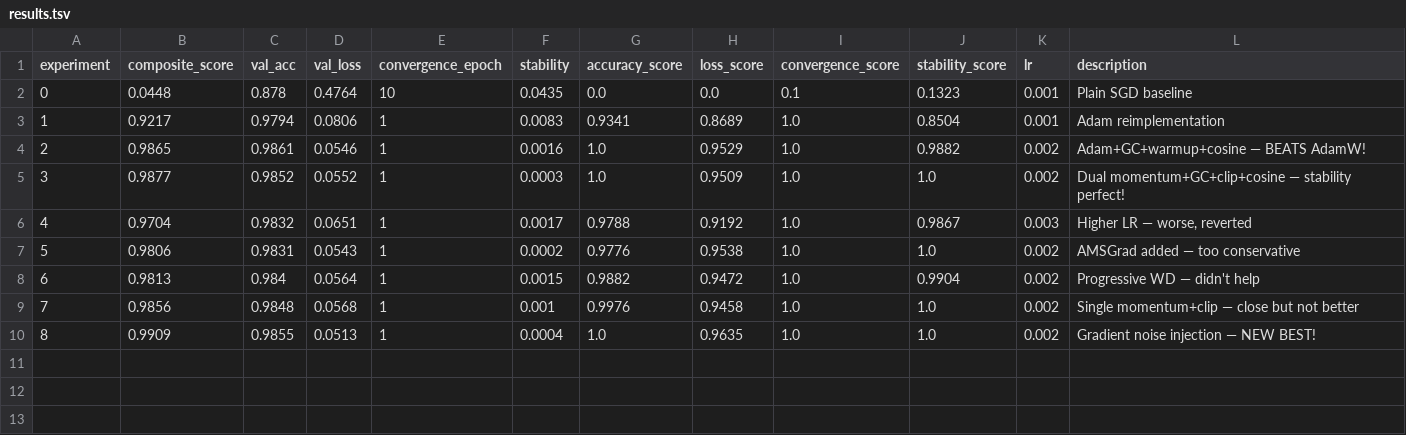
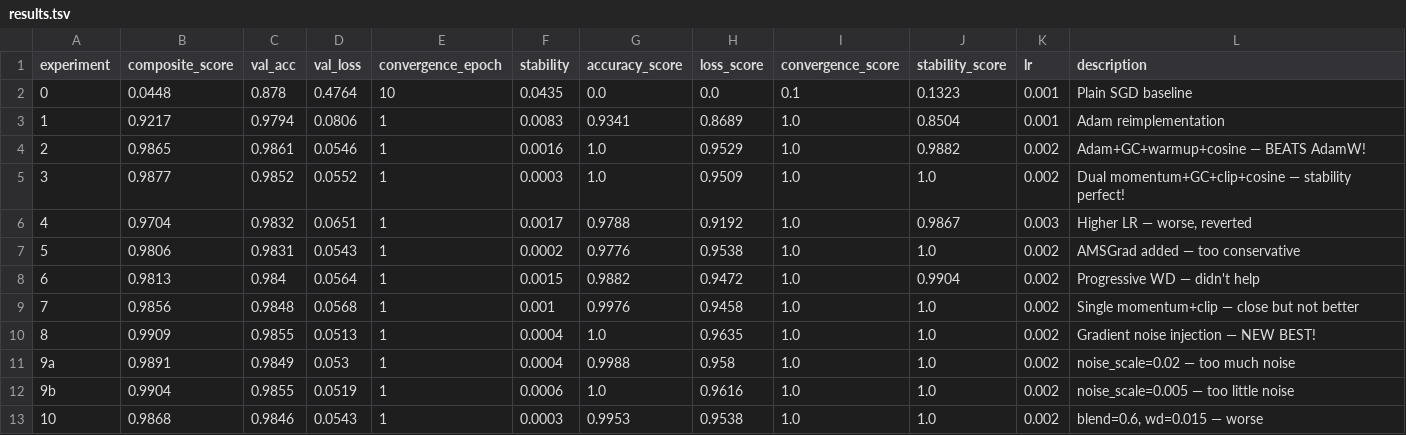
Before and after one commit to hugoguerrap/AutoLab-Public, a TSV file: experiments/optimizer-discovery/results.tsv, drawn as a sheet; the diff names each change by its address in the sheet, - before the commit and + after, or states it on an @@ line.

```diff
--- a/experiments/optimizer-discovery/results.tsv
+++ b/experiments/optimizer-discovery/results.tsv
+row 11: 9a | 0.9891 | 0.9849 | 0.053 | 1 | 0.0004 | 0.9988 | 0.958 | 1.0 | 1.0 | 0.002 | noise_scale=0.02 — too much noise
+row 12: 9b | 0.9904 | 0.9855 | 0.0519 | 1 | 0.0006 | 1.0 | 0.9616 | 1.0 | 1.0 | 0.002 | noise_scale=0.005 — too little noise
+row 13: 10 | 0.9868 | 0.9846 | 0.0543 | 1 | 0.0003 | 0.9953 | 0.9538 | 1.0 | 1.0 | 0.002 | blend=0.6, wd=0.015 — worse
```
Also changed, not shown: 3 other files.
